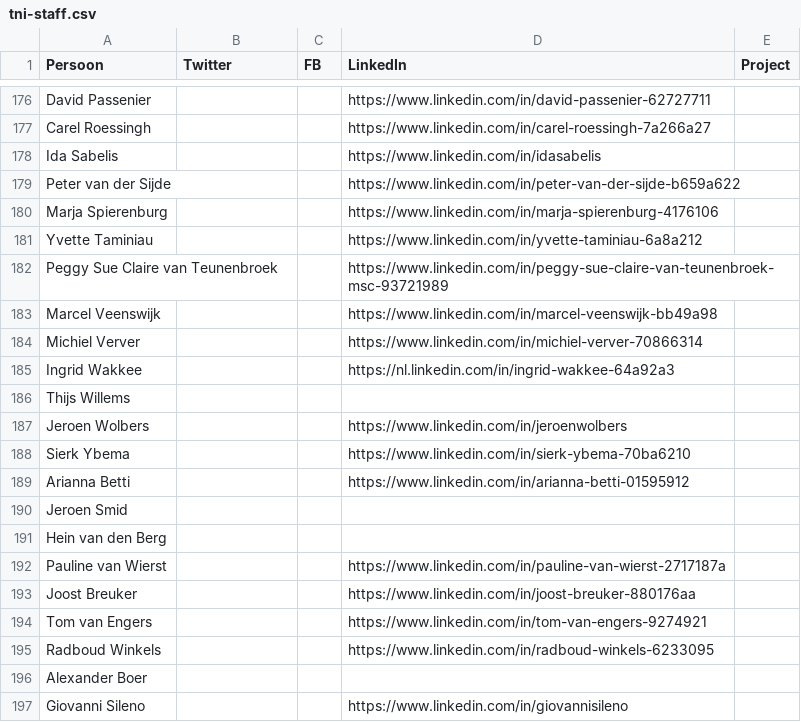
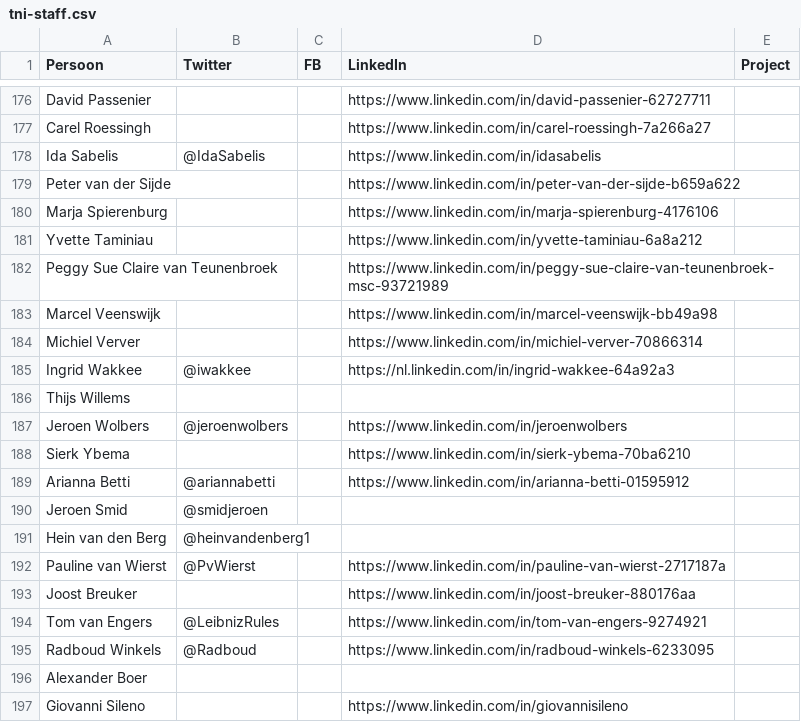
Before and after one commit to fmvb/social-web, a CSV file: social-app/tni-staff.csv, drawn as a sheet; only a part is shown, gaps mark what is left out.

Commit message:
finished twitter accounts

```diff
--- a/social-app/tni-staff.csv
+++ b/social-app/tni-staff.csv
@@ -177,3 +177,3 @@ David Passenier,,,https://www.linkedin.com/in/david-passenier-62727711,
 Carel Roessingh,,,https://www.linkedin.com/in/carel-roessingh-7a266a27,
-Ida Sabelis,,,https://www.linkedin.com/in/idasabelis,
+Ida Sabelis,@IdaSabelis,,https://www.linkedin.com/in/idasabelis,
 Peter van der Sijde,,,https://www.linkedin.com/in/peter-van-der-sijde-b659a622,
@@ -184,13 +184,13 @@ Marcel Veenswijk,,,https://www.linkedin.com/in/marcel-veenswijk-bb49a98,
 Michiel Verver,,,https://www.linkedin.com/in/michiel-verver-70866314,
-Ingrid Wakkee,,,https://nl.linkedin.com/in/ingrid-wakkee-64a92a3,
+Ingrid Wakkee,@iwakkee,,https://nl.linkedin.com/in/ingrid-wakkee-64a92a3,
 Thijs Willems,,,,
-Jeroen Wolbers,,,https://www.linkedin.com/in/jeroenwolbers,
+Jeroen Wolbers,@jeroenwolbers,,https://www.linkedin.com/in/jeroenwolbers,
 Sierk Ybema,,,https://www.linkedin.com/in/sierk-ybema-70ba6210,
-Arianna Betti,,,https://www.linkedin.com/in/arianna-betti-01595912,
-Jeroen Smid,,,,
-Hein van den Berg,,,,
-Pauline van Wierst,,,https://www.linkedin.com/in/pauline-van-wierst-2717187a,
+Arianna Betti,@ariannabetti,,https://www.linkedin.com/in/arianna-betti-01595912,
+Jeroen Smid,@smidjeroen,,,
+Hein van den Berg,@heinvandenberg1,,,
+Pauline van Wierst,@PvWierst,,https://www.linkedin.com/in/pauline-van-wierst-2717187a,
 Joost Breuker,,,https://www.linkedin.com/in/joost-breuker-880176aa,
-Tom van Engers,,,https://www.linkedin.com/in/tom-van-engers-9274921,
-Radboud Winkels,,,https://www.linkedin.com/in/radboud-winkels-6233095,
+Tom van Engers,@LeibnizRules,,https://www.linkedin.com/in/tom-van-engers-9274921,
+Radboud Winkels,@Radboud,,https://www.linkedin.com/in/radboud-winkels-6233095,
 Alexander Boer,,,,
```
